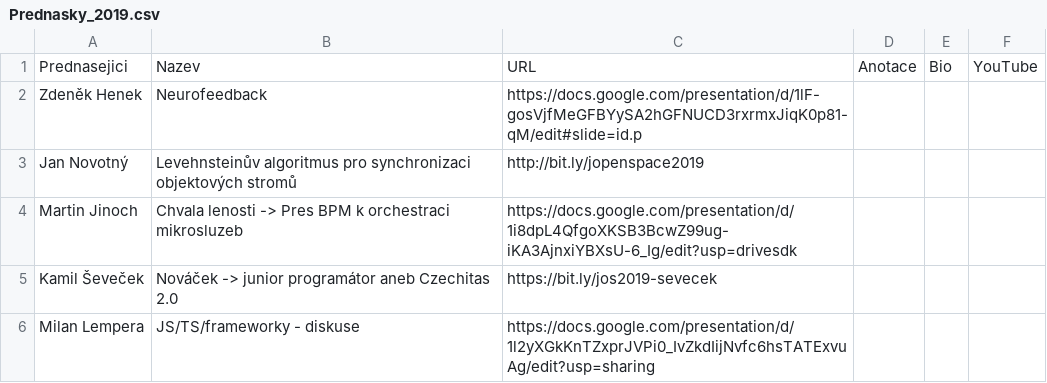
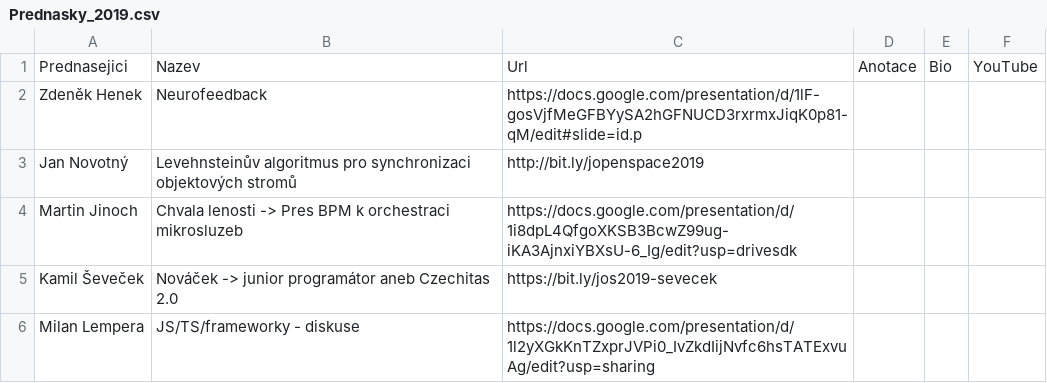
Before and after one commit to novoj/jOpenSpace, a CSV file: _data/Prednasky_2019.csv, drawn as a sheet; only a part is shown.

```diff
--- a/_data/Prednasky_2019.csv
+++ b/_data/Prednasky_2019.csv
@@ -1,2 +1,2 @@
-Prednasejici,Nazev,URL,Anotace,Bio,YouTube
+Prednasejici,Nazev,Url,Anotace,Bio,YouTube
 Zdeněk Henek,Neurofeedback,https://docs.google.com/presentation/d/1lF-gosVjfMeGFBYySA2hGFNUCD3rxrmxJiqK0p81-qM/edit#slide=id.p,,,
```
Also changed, not shown: 7 other files.
